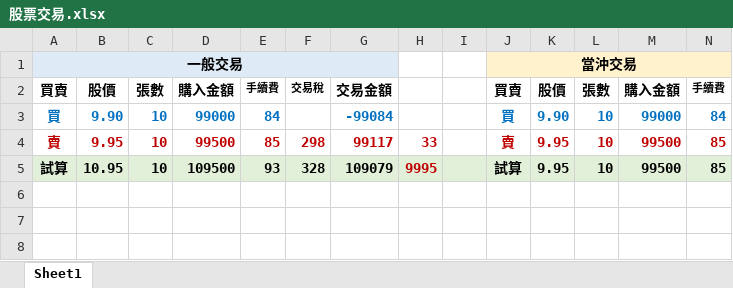
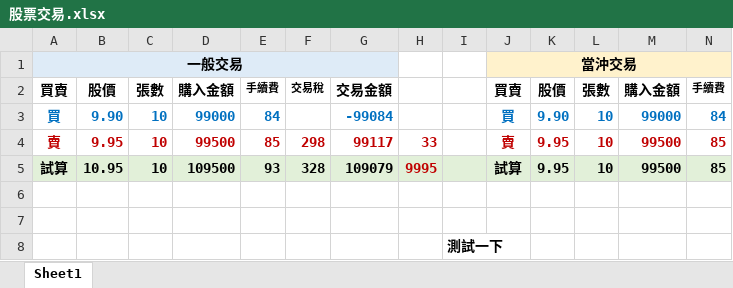
Before and after one commit to asst168/lin5839, an Excel workbook: 股票交易.xlsx, sheet Sheet1, drawn as a sheet; only a part is shown; values as stored, in another font and other column widths than the file's, no borders; rows hold the shown columns only; the diff names each change by its address in the sheet, - before the commit and + after, or states it on an @@ line.

Commit message:
Update 股票交易.xlsx

```diff
--- a/股票交易.xlsx (sheet Sheet1)
+++ b/股票交易.xlsx (sheet Sheet1)
+row 6: (empty)
+row 7: (empty)
+row 8:  |  |  |  |  |  |  |  | 測試一下
```
